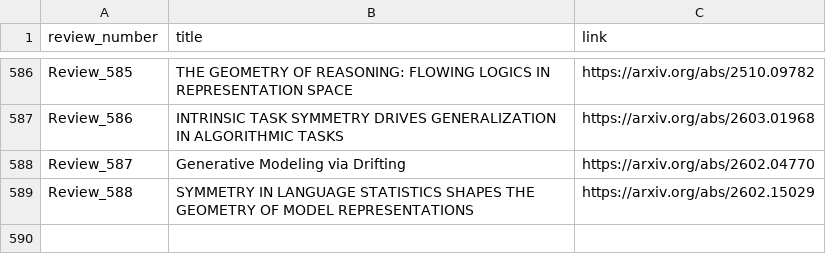
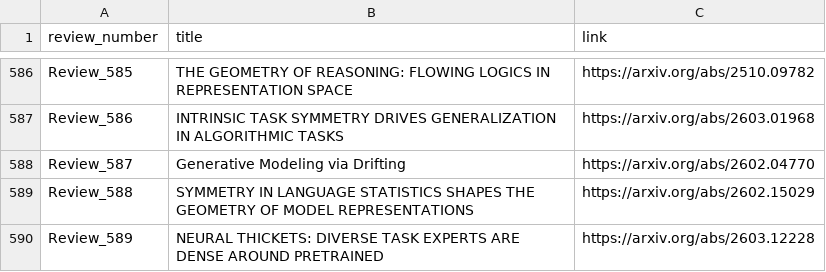
Before and after one commit to disouzam/merlihson-scientific-resources, a CSV file: mike-paper-reviews-all/reviews_metadata/paper_with_links.csv, drawn as a sheet; only a part is shown, gaps mark what is left out; the diff names each change by its address in the sheet, - before the commit and + after, or states it on an @@ line.

```diff
--- a/mike-paper-reviews-all/reviews_metadata/paper_with_links.csv
+++ b/mike-paper-reviews-all/reviews_metadata/paper_with_links.csv
+row 590: Review_589 | NEURAL THICKETS: DIVERSE TASK EXPERTS ARE DENSE AROUND PRETRAINED | https://arxiv.org/abs/2603.12228
```
Also changed, not shown: 8 other files.
